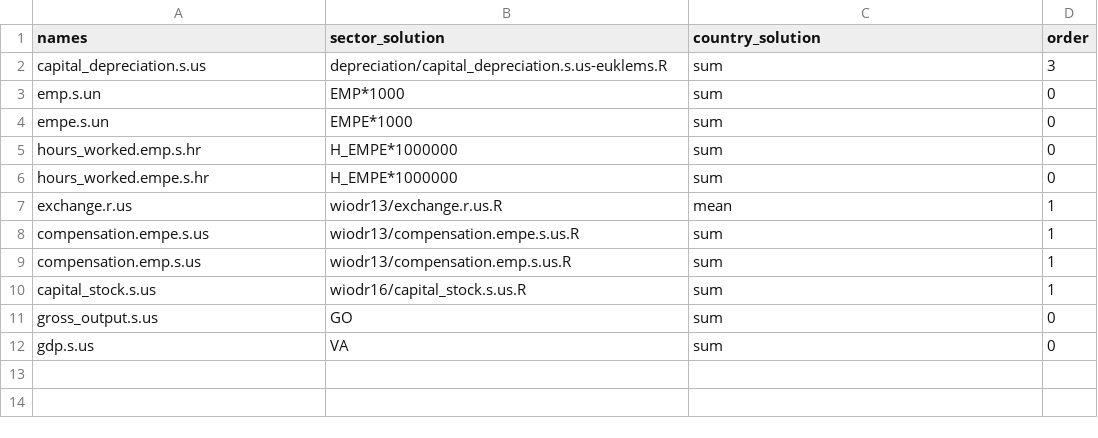
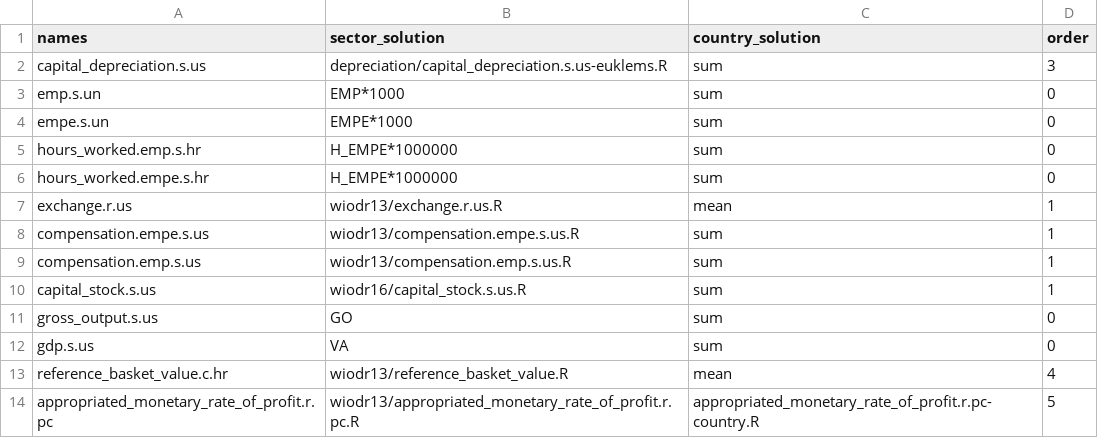
Before and after one commit to rodrigofranklin/wlvdb, a CSV file: parameters/wiodr16/_source_solutions.csv, drawn as a sheet.

```diff
--- a/parameters/wiodr16/_source_solutions.csv
+++ b/parameters/wiodr16/_source_solutions.csv
@@ -12 +12,3 @@ gross_output.s.us;GO;sum;0
 gdp.s.us;VA;sum;0
+reference_basket_value.c.hr;wiodr13/reference_basket_value.R;mean;4
+appropriated_monetary_rate_of_profit.r.pc;wiodr13/appropriated_monetary_rate_of_profit.r.pc.R;appropriated_monetary_rate_of_profit.r.pc-country.R;5
```
Also changed, not shown: parameters/wiodr13/_source_solutions.csv.
